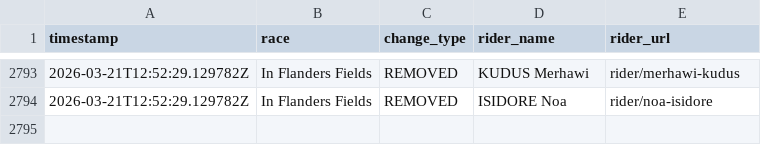
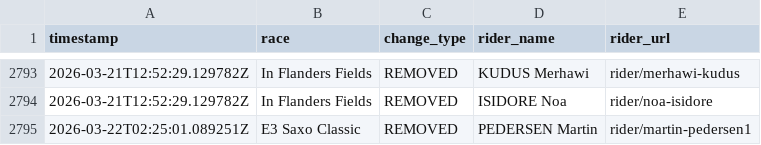
Before and after one commit to nigellindemann-dev/wm26, a CSV file: output/startlist_changes.csv, drawn as a sheet; only a part is shown, gaps mark what is left out.

```diff
--- a/output/startlist_changes.csv
+++ b/output/startlist_changes.csv
@@ -2794 +2794,2 @@ timestamp,race,change_type,rider_name,rider_url
 2026-03-21T12:52:29.129782Z,In Flanders Fields,REMOVED,ISIDORE Noa,rider/noa-isidore
+2026-03-22T02:25:01.089251Z,E3 Saxo Classic,REMOVED,PEDERSEN Martin,rider/martin-pedersen1
```
Also changed, not shown: output/startlist_matrix.csv, 2 other files.
